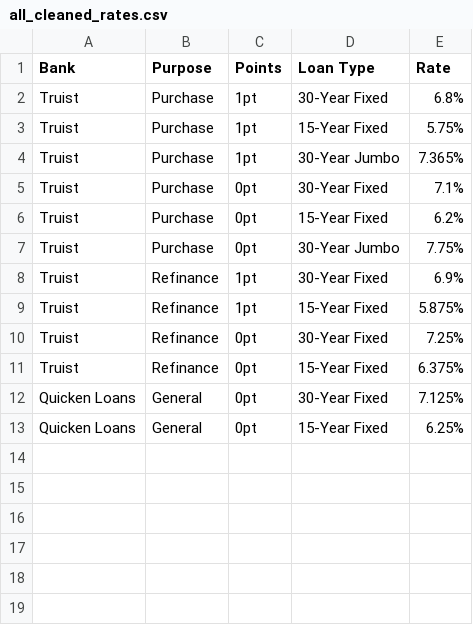
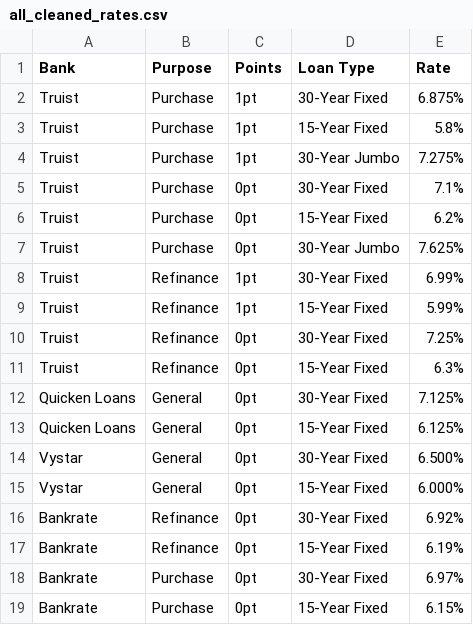
Before and after one commit to Jomibu/REBOT, a CSV file: all_cleaned_rates.csv, drawn as a sheet.

Commit message:
All banks mapped out

```diff
--- a/all_cleaned_rates.csv
+++ b/all_cleaned_rates.csv
@@ -1,13 +1,19 @@
 Bank,Purpose,Points,Loan Type,Rate
-Truist,Purchase,1pt,30-Year Fixed,6.8%
-Truist,Purchase,1pt,15-Year Fixed,5.75%
-Truist,Purchase,1pt,30-Year Jumbo,7.365%
+Truist,Purchase,1pt,30-Year Fixed,6.875%
+Truist,Purchase,1pt,15-Year Fixed,5.8%
+Truist,Purchase,1pt,30-Year Jumbo,7.275%
 Truist,Purchase,0pt,30-Year Fixed,7.1%
 Truist,Purchase,0pt,15-Year Fixed,6.2%
-Truist,Purchase,0pt,30-Year Jumbo,7.75%
-Truist,Refinance,1pt,30-Year Fixed,6.9%
-Truist,Refinance,1pt,15-Year Fixed,5.875%
+Truist,Purchase,0pt,30-Year Jumbo,7.625%
+Truist,Refinance,1pt,30-Year Fixed,6.99%
+Truist,Refinance,1pt,15-Year Fixed,5.99%
 Truist,Refinance,0pt,30-Year Fixed,7.25%
-Truist,Refinance,0pt,15-Year Fixed,6.375%
+Truist,Refinance,0pt,15-Year Fixed,6.3%
 Quicken Loans,General,0pt,30-Year Fixed,7.125%
-Quicken Loans,General,0pt,15-Year Fixed,6.25%
+Quicken Loans,General,0pt,15-Year Fixed,6.125%
+Vystar,General,0pt,30-Year Fixed,6.500%
+Vystar,General,0pt,15-Year Fixed,6.000%
+Bankrate,Refinance,0pt,30-Year Fixed,6.92%
+Bankrate,Refinance,0pt,15-Year Fixed,6.19%
+Bankrate,Purchase,0pt,30-Year Fixed,6.97%
+Bankrate,Purchase,0pt,15-Year Fixed,6.15%
```
Also changed, not shown: 14 other files.
